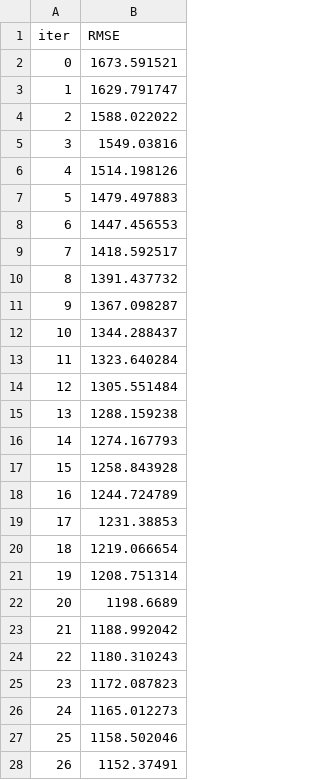
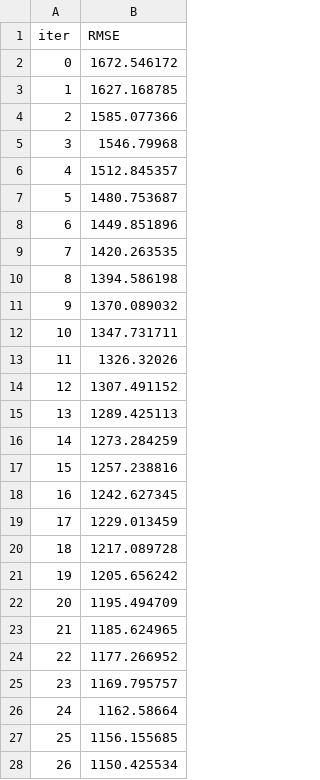
Before and after one commit to de5hpande/sales_store_prediction, a TSV file: catboost_info/learn_error.tsv, drawn as a sheet; only a part is shown; the diff covers the shown part only.

```diff
--- a/catboost_info/learn_error.tsv
+++ b/catboost_info/learn_error.tsv
@@ -1,28 +1,28 @@
 iter	RMSE
-0	1673.591521
-1	1629.791747
-2	1588.022022
-3	1549.03816
-4	1514.198126
-5	1479.497883
-6	1447.456553
-7	1418.592517
-8	1391.437732
-9	1367.098287
-10	1344.288437
-11	1323.640284
-12	1305.551484
-13	1288.159238
-14	1274.167793
-15	1258.843928
-16	1244.724789
-17	1231.38853
-18	1219.066654
-19	1208.751314
-20	1198.6689
-21	1188.992042
-22	1180.310243
-23	1172.087823
-24	1165.012273
-25	1158.502046
-26	1152.37491
+0	1672.546172
+1	1627.168785
+2	1585.077366
+3	1546.79968
+4	1512.845357
+5	1480.753687
+6	1449.851896
+7	1420.263535
+8	1394.586198
+9	1370.089032
+10	1347.731711
+11	1326.32026
+12	1307.491152
+13	1289.425113
+14	1273.284259
+15	1257.238816
+16	1242.627345
+17	1229.013459
+18	1217.089728
+19	1205.656242
+20	1195.494709
+21	1185.624965
+22	1177.266952
+23	1169.795757
+24	1162.58664
+25	1156.155685
+26	1150.425534
```
Also changed, not shown: 73 edited cells elsewhere in this file, catboost_info/time_left.tsv, notebook/modifiedSPS.csv, 41 other files.
